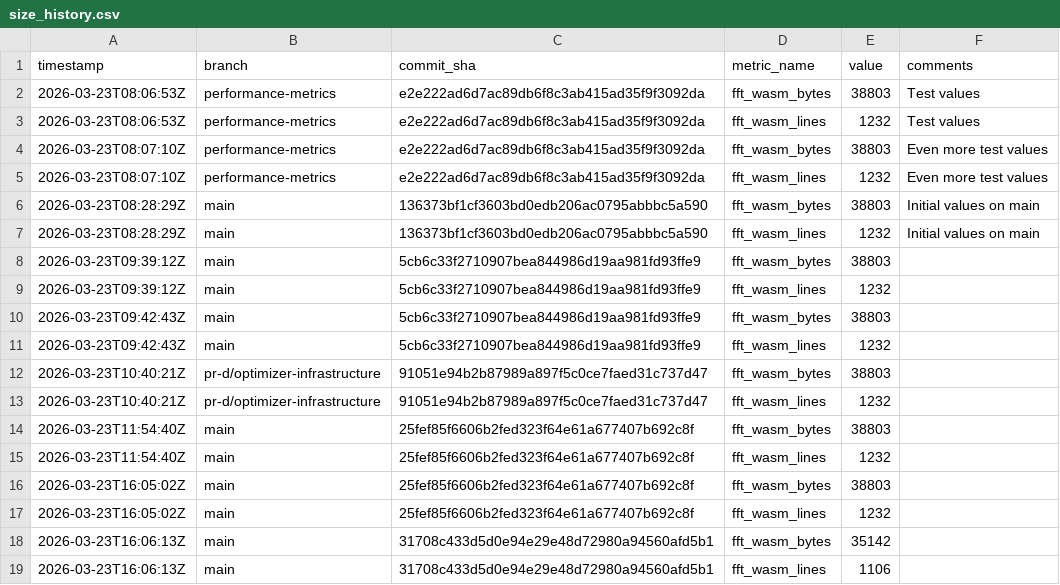
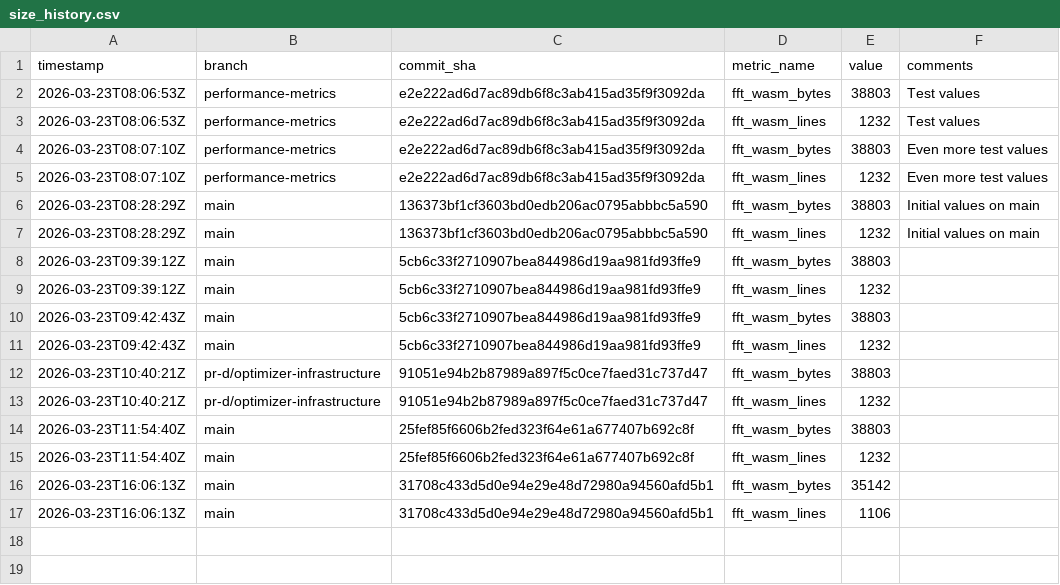
Before and after one commit to arnoox/herkos, a CSV file: size_history.csv, drawn as a sheet.

Commit message:
fixed wrong size entry

```diff
--- a/size_history.csv
+++ b/size_history.csv
@@ -15,4 +15,2 @@ timestamp,branch,commit_sha,metric_name,value,comments
 2026-03-23T11:54:40Z,main,25fef85f6606b2fed323f64e61a677407b692c8f,fft_wasm_lines,1232,
-2026-03-23T16:05:02Z,main,25fef85f6606b2fed323f64e61a677407b692c8f,fft_wasm_bytes,38803,
-2026-03-23T16:05:02Z,main,25fef85f6606b2fed323f64e61a677407b692c8f,fft_wasm_lines,1232,
 2026-03-23T16:06:13Z,main,31708c433d5d0e94e29e48d72980a94560afd5b1,fft_wasm_bytes,35142,
```
